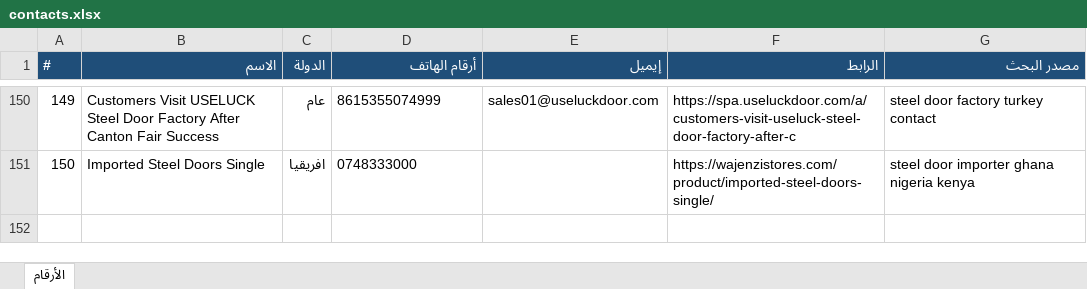
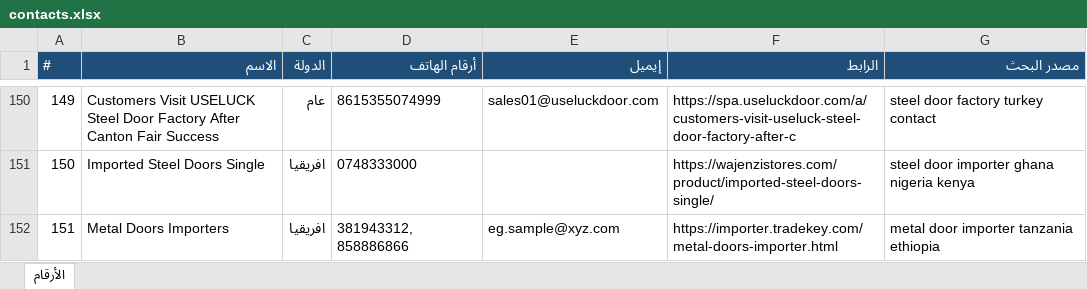
Before and after one commit to mnmtm12-eng/mnmtm12-eng.github.io, an Excel workbook: contacts.xlsx, sheet الأرقام, drawn as a sheet; only a part is shown, gaps mark what is left out; values as stored, in another font and other column widths than the file's, no borders; the diff names each change by its address in the sheet, - before the commit and + after, or states it on an @@ line.

```diff
--- a/contacts.xlsx (sheet الأرقام)
+++ b/contacts.xlsx (sheet الأرقام)
+row 152: 151 | Metal Doors Importers | افريقيا | 381943312, 858886866 | eg.sample@xyz.com | https://importer.tradekey.com/metal-doors-importer.html | metal door importer tanzania ethiopia
```
Also changed, not shown: 2 other files.
